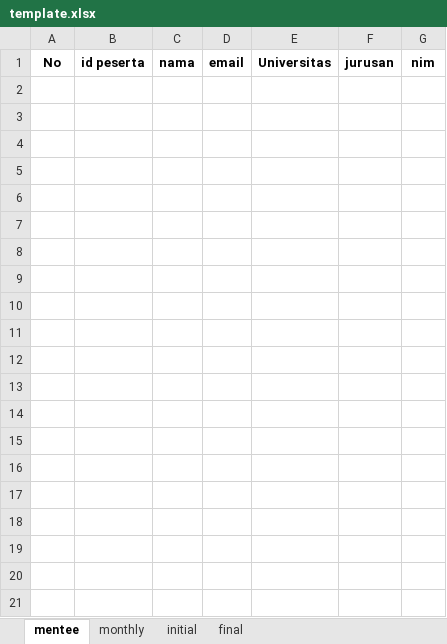
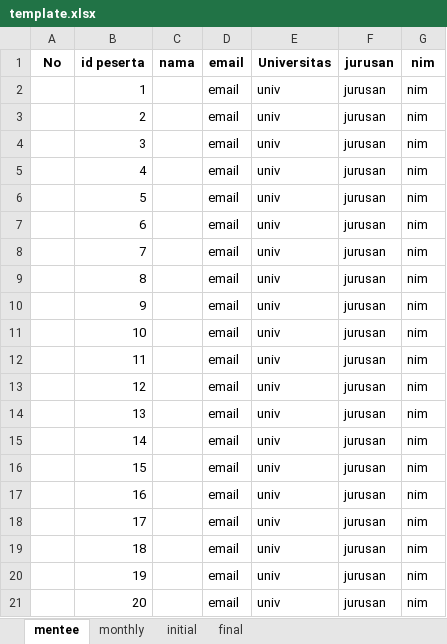
Before and after one commit to natrya/natrya-backup-kampusmerdeka, an Excel workbook: template.xlsx, sheet mentee, drawn as a sheet; only a part is shown; values as stored, in another font and other column widths than the file's, no borders; the diff covers the shown part only; the diff names each change by its address in the sheet, - before the commit and + after, or states it on an @@ line.

```diff
--- a/template.xlsx (sheet mentee)
+++ b/template.xlsx (sheet mentee)
+row 2:  | 1 |  | email | univ | jurusan | nim
+row 3:  | 2 |  | email | univ | jurusan | nim
+row 4:  | 3 |  | email | univ | jurusan | nim
+row 5:  | 4 |  | email | univ | jurusan | nim
+row 6:  | 5 |  | email | univ | jurusan | nim
+row 7:  | 6 |  | email | univ | jurusan | nim
+row 8:  | 7 |  | email | univ | jurusan | nim
+row 9:  | 8 |  | email | univ | jurusan | nim
+row 10:  | 9 |  | email | univ | jurusan | nim
+row 11:  | 10 |  | email | univ | jurusan | nim
+row 12:  | 11 |  | email | univ | jurusan | nim
+row 13:  | 12 |  | email | univ | jurusan | nim
+row 14:  | 13 |  | email | univ | jurusan | nim
+row 15:  | 14 |  | email | univ | jurusan | nim
+row 16:  | 15 |  | email | univ | jurusan | nim
+row 17:  | 16 |  | email | univ | jurusan | nim
+row 18:  | 17 |  | email | univ | jurusan | nim
+row 19:  | 18 |  | email | univ | jurusan | nim
+row 20:  | 19 |  | email | univ | jurusan | nim
+row 21:  | 20 |  | email | univ | jurusan | nim
```
Also changed, not shown: 10 added rows elsewhere in this sheet, sheet final.
